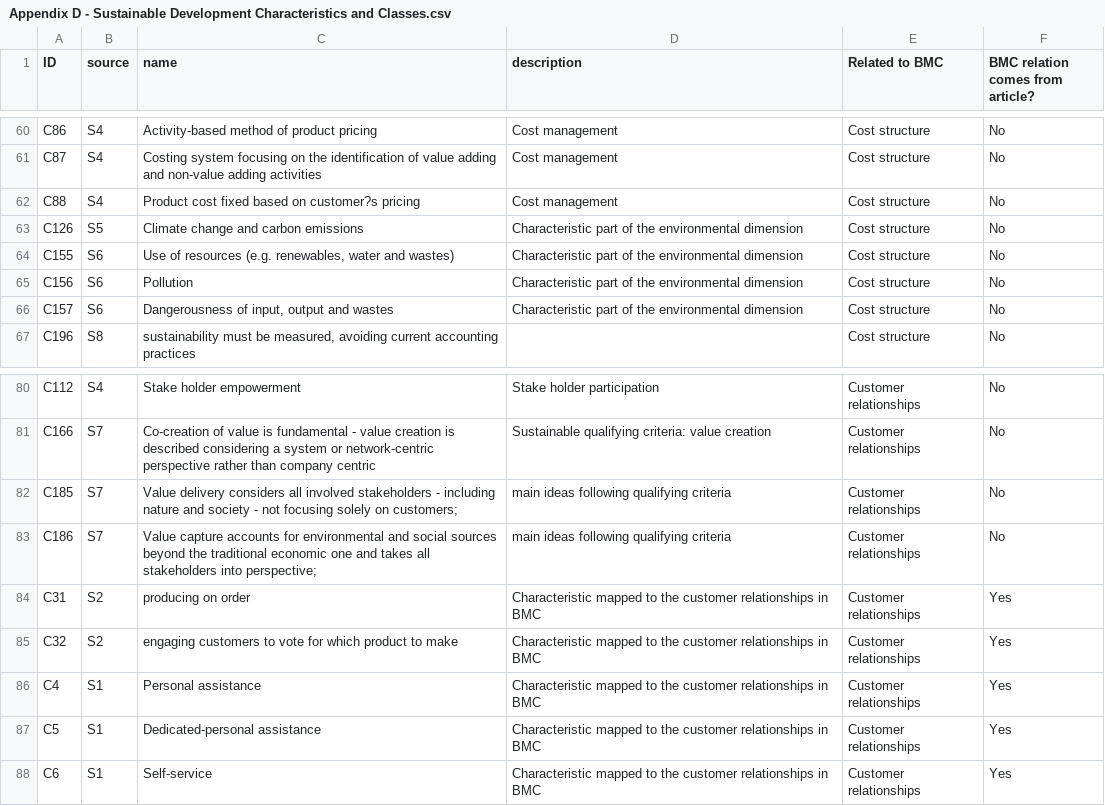
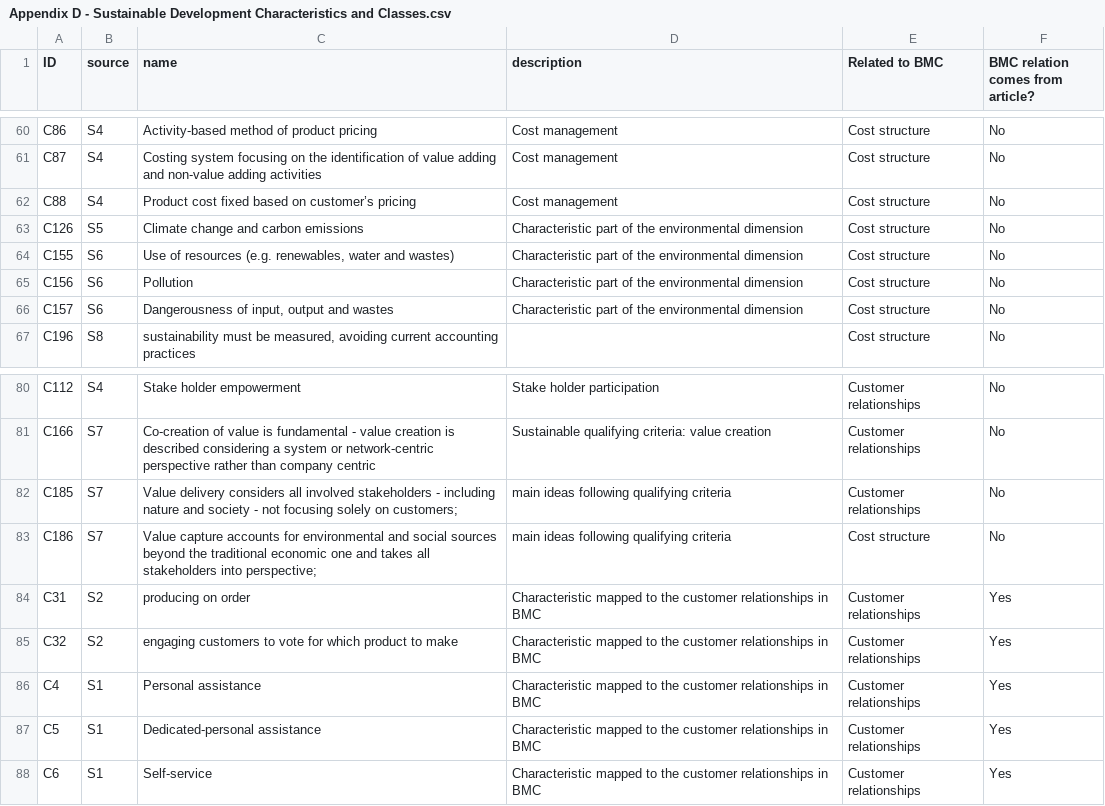
Before and after one commit to robertorgarcia/EAPatterns, a CSV file: Appendix D - Sustainable Development Characteristics and Classes.csv, drawn as a sheet; only a part is shown, gaps mark what is left out; the diff covers the shown part only; the diff names each change by its address in the sheet, - before the commit and + after, or states it on an @@ line.

```diff
--- a/Appendix D - Sustainable Development Characteristics and Classes.csv
+++ b/Appendix D - Sustainable Development Characteristics and Classes.csv
-C62 (name): …based on customer?s pricing
+C62 (name): …based on customer’s pricing
-E83 (Related to BMC): Customer relationships
+E83 (Related to BMC): Cost structure
```
Also changed, not shown: 11 edited cells elsewhere in this file, Appendix E - Sustainable Patterns .csv, 2 other files.
